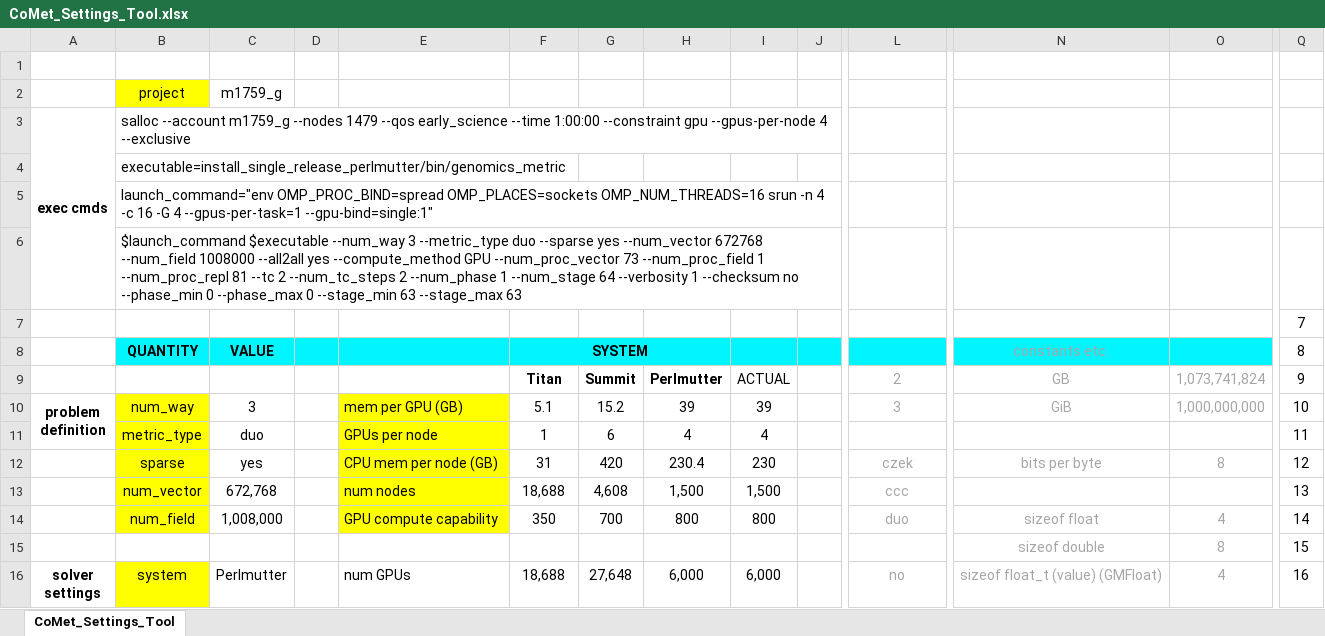
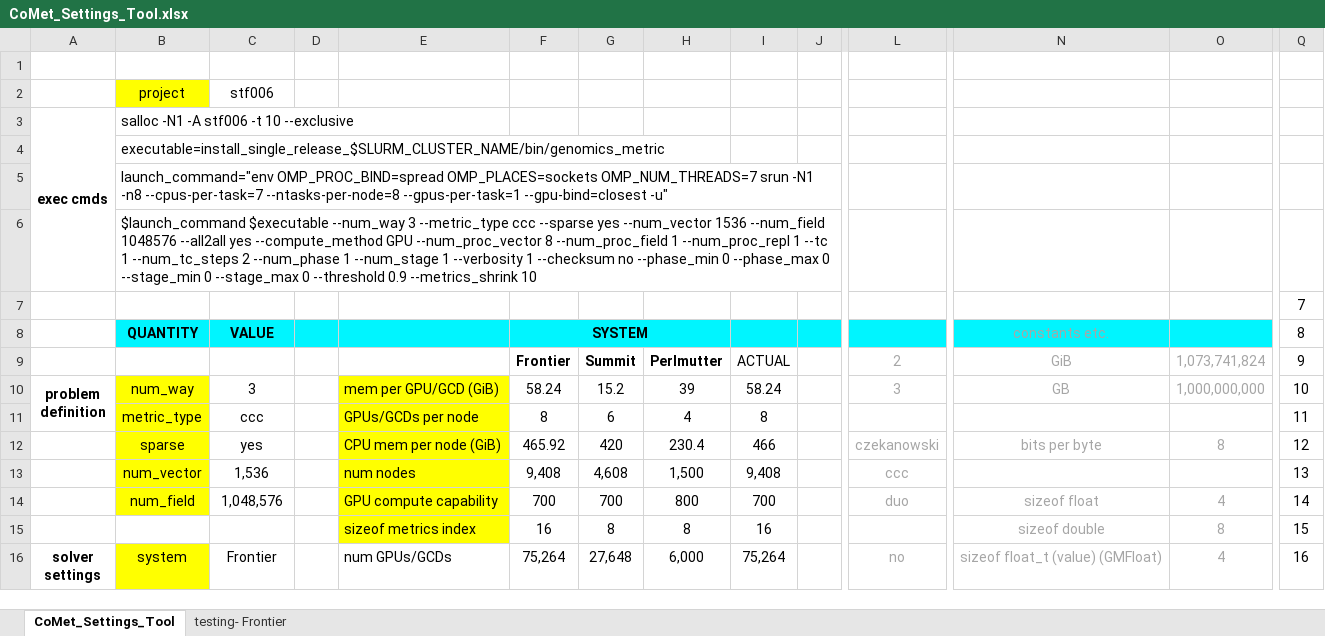
Before and after one commit to wdj/comet, an Excel workbook: tools/CoMet_Settings_Tool.xlsx, sheet CoMet_Settings_Tool, drawn as a sheet; only a part is shown, gaps mark what is left out; values as stored, in another font and other column widths than the file's, no borders; charts and pictures and conditional formats not drawn; removed rows and columns are numbered as before the commit, all else as after; rows hold the shown columns only; the diff covers the shown part only; the diff names each change by its address in the sheet, - before the commit and + after, or states it on an @@ line.

Commit message:
Fixed, tested comet settings spreadsheet.

```diff
--- a/tools/CoMet_Settings_Tool.xlsx (sheet CoMet_Settings_Tool)
+++ b/tools/CoMet_Settings_Tool.xlsx (sheet CoMet_Settings_Tool)
+sheet tab: testing- Frontier
-C2 (VALUE): m1759_g
+C2 (VALUE): stf006
-B3 (QUANTITY): salloc --account m1759_g --nodes 1479 --qos early_science --time 1:00:00 --constraint gpu --gpus-per-node 4 --exclusive
+B3 (QUANTITY): salloc -N1 -A stf006 -t 10 --exclusive
-B4 (QUANTITY): executable=install_single_release_perlmutter/bin/genomics_metric
+B4 (QUANTITY): executable=install_single_release_$SLURM_CLUSTER_NAME/bin/genomics_metric
-B5 (QUANTITY): …OMP_PROC_BIND=spread OMP_PLACES=sockets OMP_NUM_THREADS=16 srun -n 4 -c 16 -G 4 --gpus-per-task=1 --gpu-bind=single:1"
+B5 (QUANTITY): …OMP_PROC_BIND=spread OMP_PLACES=sockets OMP_NUM_THREADS=7 srun -N1 -n8 --cpus-per-task=7 --ntasks-per-node=8 --gpus-per-task=1 --gpu-bind=closest -u"
-B6 (QUANTITY): …3 --metric_type duo --sparse yes --num_vector 672768 --num_field 1008000 --all2all yes --compute_method GPU --num_proc_vector 73 --num_proc_field 1 --num_proc_repl 81 --tc 2 --num_tc_steps 2 --num_phase 1 --num_stage 64 --verbosity 1 --checksum no --phase_min 0 --phase_max 0 --stage_min 63 --stage_max 63
+B6 (QUANTITY): …3 --metric_type ccc --sparse yes --num_vector 1536 --num_field 1048576 --all2all yes --compute_method GPU --num_proc_vector 8 --num_proc_field 1 --num_proc_repl 1 --tc 1 --num_tc_steps 2 --num_phase 1 --num_stage 1 --verbosity 1 --checksum no --phase_min 0 --phase_max 0 --stage_min 0 --stage_max 0 --threshold 0.9 --metrics_shrink 10
-F9 (SYSTEM): Titan
+F9 (SYSTEM): Frontier
-N9 (constants etc.): GB
+N9 (constants etc.): GiB
-E10: mem per GPU (GB)
+E10: mem per GPU/GCD (GiB)
-F10 (SYSTEM): 5.1
+F10 (SYSTEM): 58.24
-I10: 39
+I10: 58.24
-N10 (constants etc.): GiB
+N10 (constants etc.): GB
-C11 (VALUE): duo
+C11 (VALUE): ccc
-E11: GPUs per node
+E11: GPUs/GCDs per node
-F11 (SYSTEM): 1
+F11 (SYSTEM): 8
-I11: 4
+I11: 8
-E12: CPU mem per node (GB)
+E12: CPU mem per node (GiB)
-F12 (SYSTEM): 31
+F12 (SYSTEM): 465.92
-I12: 230
+I12: 466
-L12: czek
+L12: czekanowski
-C13 (VALUE): 672,768
+C13 (VALUE): 1,536
-F13 (SYSTEM): 18,688
+F13 (SYSTEM): 9,408
-I13: 1,500
+I13: 9,408
-C14 (VALUE): 1,008,000
+C14 (VALUE): 1,048,576
-F14 (SYSTEM): 350
+F14 (SYSTEM): 700
-I14: 800
+I14: 700
-row 15:  |  |  |  |  |  |  |  |  |  |  | sizeof double | 8 | 15
+row 15:  |  |  |  | sizeof metrics index | 16 | 8 | 8 | 16 |  |  | sizeof double | 8 | 15
-C16 (VALUE): Perlmutter
+C16 (VALUE): Frontier
-E16: num GPUs
+E16: num GPUs/GCDs
-F16 (SYSTEM): 18,688
+F16 (SYSTEM): 75,264
-I16: 6,000
+I16: 75,264
```
Also changed, not shown: 8 added rows, 7 removed rows, 101 edited cells and cell formats elsewhere in this sheet, formulas that keep their value, charts or pictures, 1 other file.
